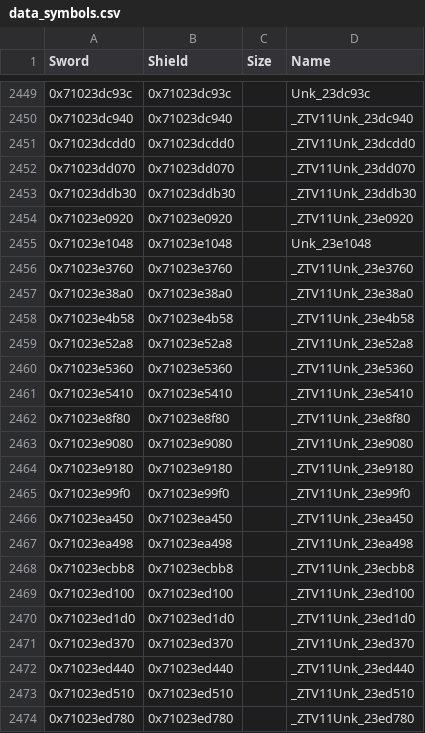
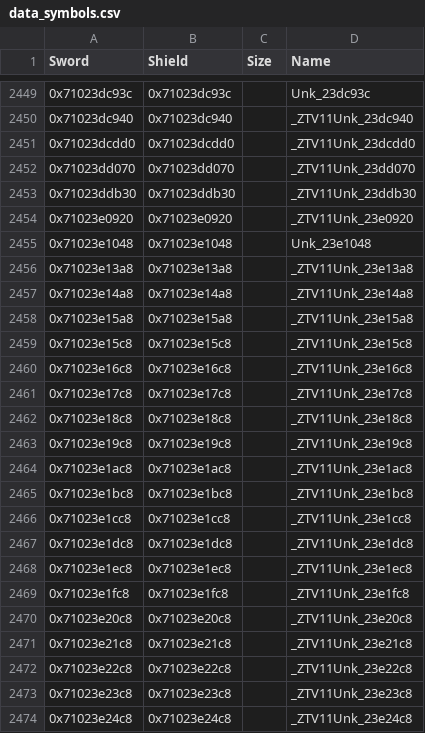
Before and after one commit to gccody/pokemon-sw-sh-decomp, a CSV file: data/data_symbols.csv, drawn as a sheet; only a part is shown, gaps mark what is left out; the shorter side is filled out with more unchanged rows; the diff covers the shown part only; the diff names each change by its address in the sheet, - before the commit and + after, or states it on an @@ line.

Commit message:
src/unsorted: 34 classes on Unk_23e14a8, one class but for the object they make (206 functions, 67 KB)
Each is made from a table of a serialized buffer by an instance of
Unk_2771620_MakeUnique, holds a callable that calls its vf13, and makes an
object of its own class from its owner, placed with the table's position and
rotation. Six functions of each are one source (a macro: the classes keep the
names tools/vtables.py and tools/leafgen.py wrote their other functions
under), with the destructors of a member of their base.

Unk_Table.h reads the tables: FlatBuffers tables by their layout.

```diff
--- a/data/data_symbols.csv
+++ b/data/data_symbols.csv
+row 2456: 0x71023e13a8 | 0x71023e13a8 |  | _ZTV11Unk_23e13a8
+row 2457: 0x71023e14a8 | 0x71023e14a8 |  | _ZTV11Unk_23e14a8
+row 2458: 0x71023e15a8 | 0x71023e15a8 |  | _ZTV11Unk_23e15a8
+row 2459: 0x71023e15c8 | 0x71023e15c8 |  | _ZTV11Unk_23e15c8
+row 2460: 0x71023e16c8 | 0x71023e16c8 |  | _ZTV11Unk_23e16c8
+row 2461: 0x71023e17c8 | 0x71023e17c8 |  | _ZTV11Unk_23e17c8
+row 2462: 0x71023e18c8 | 0x71023e18c8 |  | _ZTV11Unk_23e18c8
+row 2463: 0x71023e19c8 | 0x71023e19c8 |  | _ZTV11Unk_23e19c8
+row 2464: 0x71023e1ac8 | 0x71023e1ac8 |  | _ZTV11Unk_23e1ac8
+row 2465: 0x71023e1bc8 | 0x71023e1bc8 |  | _ZTV11Unk_23e1bc8
+row 2466: 0x71023e1cc8 | 0x71023e1cc8 |  | _ZTV11Unk_23e1cc8
+row 2467: 0x71023e1dc8 | 0x71023e1dc8 |  | _ZTV11Unk_23e1dc8
+row 2468: 0x71023e1ec8 | 0x71023e1ec8 |  | _ZTV11Unk_23e1ec8
+row 2469: 0x71023e1fc8 | 0x71023e1fc8 |  | _ZTV11Unk_23e1fc8
+row 2470: 0x71023e20c8 | 0x71023e20c8 |  | _ZTV11Unk_23e20c8
+row 2471: 0x71023e21c8 | 0x71023e21c8 |  | _ZTV11Unk_23e21c8
+row 2472: 0x71023e22c8 | 0x71023e22c8 |  | _ZTV11Unk_23e22c8
+row 2473: 0x71023e23c8 | 0x71023e23c8 |  | _ZTV11Unk_23e23c8
+row 2474: 0x71023e24c8 | 0x71023e24c8 |  | _ZTV11Unk_23e24c8
```
Also changed, not shown: 17 added rows elsewhere in this file, 5 other files.
